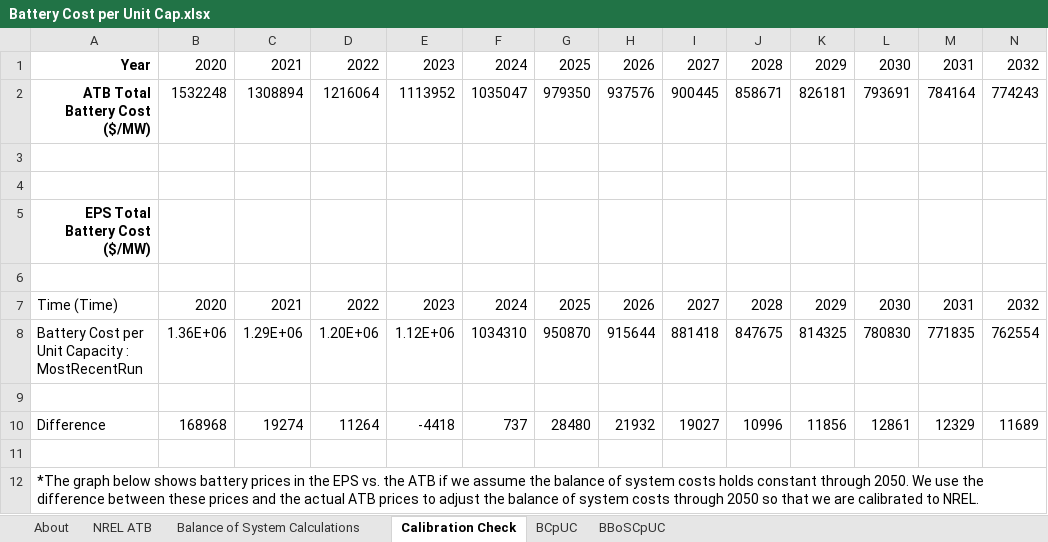
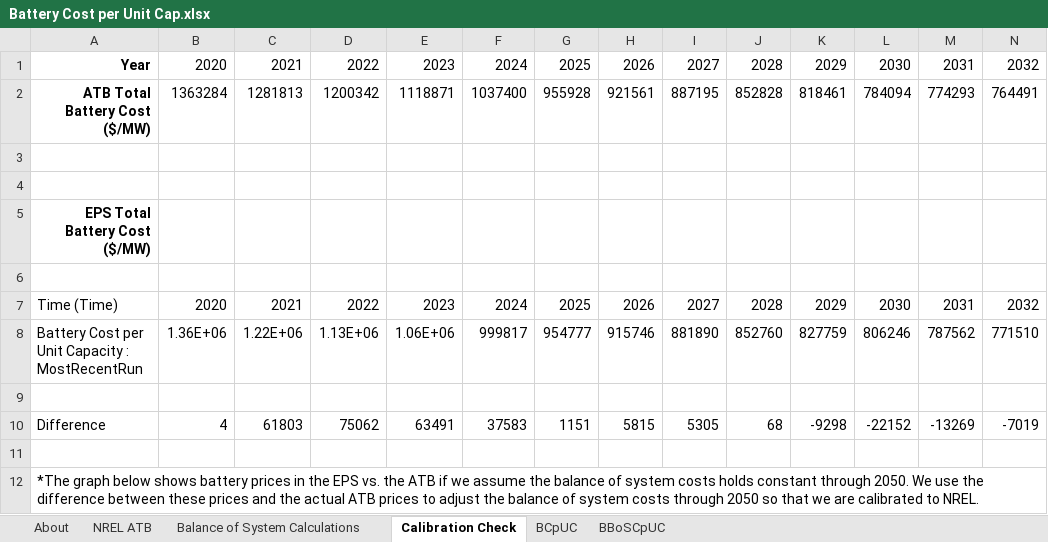
Before and after one commit to EnergyInnovation/eps-canada, an Excel workbook: InputData/elec/BCpUC/Battery Cost per Unit Cap.xlsx, sheet Calibration Check, drawn as a sheet; only a part is shown; values as stored, in another font and other column widths than the file's, no borders; charts and pictures not drawn; removed rows and columns are numbered as before the commit, all else as after; rows hold the shown columns only; the diff names each change by its address in the sheet, - before the commit and + after, or states it on an @@ line.

```diff
--- a/InputData/elec/BCpUC/Battery Cost per Unit Cap.xlsx (sheet Calibration Check)
+++ b/InputData/elec/BCpUC/Battery Cost per Unit Cap.xlsx (sheet Calibration Check)
-row 2: ATB Total Battery Cost ($/MW) | 1532248 | 1308894 | 1216064 | 1113952 | 1035047 | 979350 | 937576 | 900445 | 858671 | 826181 | 793691 | 784164 | 774243
+row 2: ATB Total Battery Cost ($/MW) | 1363284 | 1281813 | 1200342 | 1118871 | 1037400 | 955928 | 921561 | 887195 | 852828 | 818461 | 784094 | 774293 | 764491
-row 8: Battery Cost per Unit Capacity : MostRecentRun | 1.36E+06 | 1.29E+06 | 1.20E+06 | 1.12E+06 | 1034310 | 950870 | 915644 | 881418 | 847675 | 814325 | 780830 | 771835 | 762554
+row 8: Battery Cost per Unit Capacity : MostRecentRun | 1.36E+06 | 1.22E+06 | 1.13E+06 | 1.06E+06 | 999817 | 954777 | 915746 | 881890 | 852760 | 827759 | 806246 | 787562 | 771510
-row 10: Difference | 168968 | 19274 | 11264 | -4418 | 737 | 28480 | 21932 | 19027 | 10996 | 11856 | 12861 | 12329 | 11689
+row 10: Difference | 4 | 61803 | 75062 | 63491 | 37583 | 1151 | 5815 | 5305 | 68 | -9298 | -22152 | -13269 | -7019
```
Also changed, not shown: sheet NREL ATB, sheet BBoSCpUC, sheet BCpUC, sheet About, formulas that keep their value, charts or pictures, InputData/elec/BECF/BAU Expected Capacity Factors.xlsx, InputData/fuels/BFPaT/BAU Fuel Prices and Taxes.xlsx, 32 other files.
